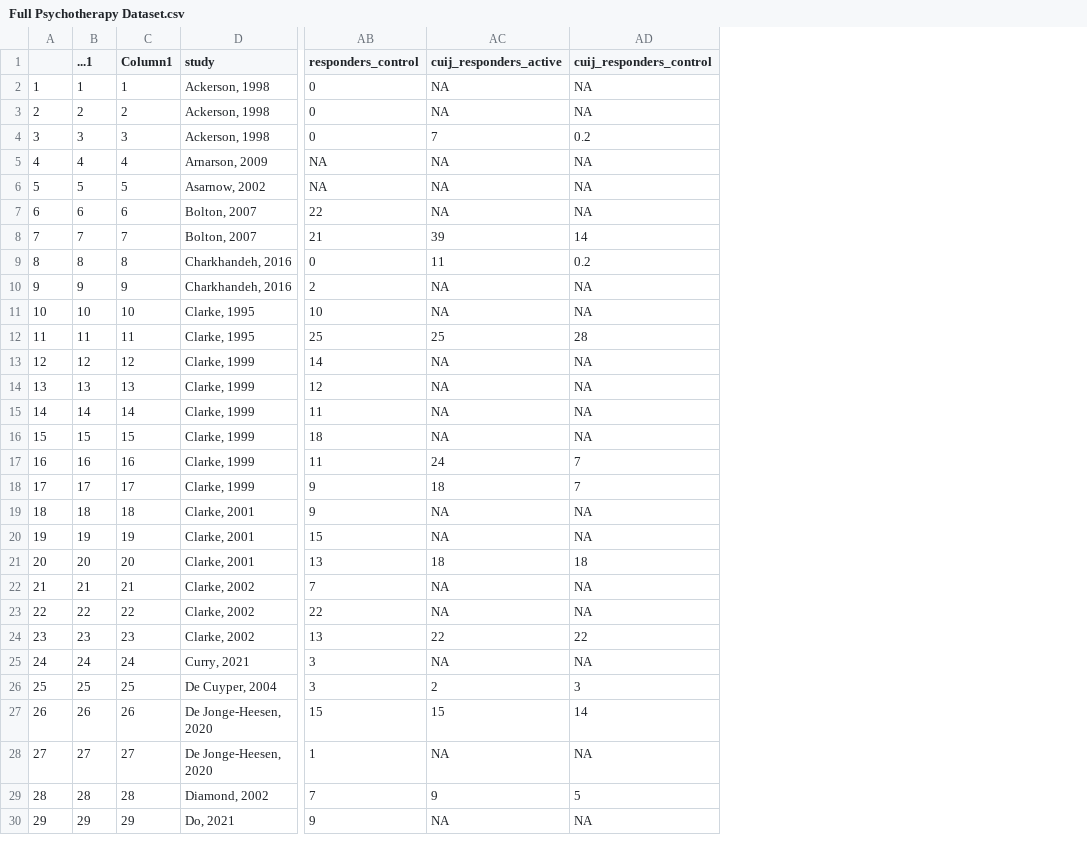
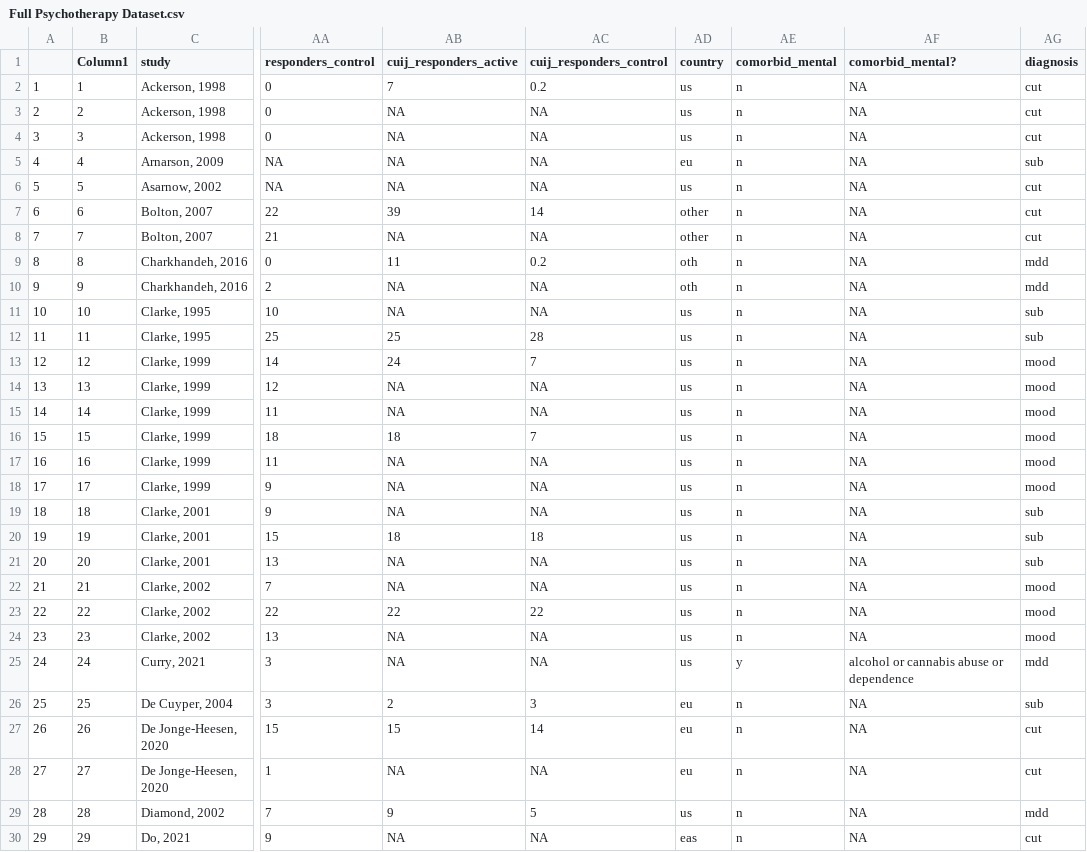
Before and after one commit to transatlantic-comppsych/apples_oranges, a CSV file: Full Psychotherapy Dataset.csv, drawn as a sheet; only a part is shown, gaps mark what is left out; removed rows and columns are numbered as before the commit, all else as after; the diff covers the shown part only; the diff names each change by its address in the sheet, - before the commit and + after, or states it on an @@ line.

```diff
--- a/Full Psychotherapy Dataset.csv
+++ b/Full Psychotherapy Dataset.csv
-column B (...1), rows 2-30: 1 | 2 | 3 | 4 | 5 | 6 | 7 | 8 | 9 | 10 | 11 | 12 | 13 | 14 | 15 | 16 | 17 | 18 | 19 | 20 | 21 | 22 | 23 | 24 | 25 | 26 | 27 | 28 | 29
+column AD (country), rows 2-30: us | us | us | eu | us | other | other | oth | oth | us | us | us | us | us | us | us | us | us | us | us | us | us | us | us | eu | eu | eu | us | eas
+column AE (comorbid_mental), rows 2-30: n | n | n | n | n | n | n | n | n | n | n | n | n | n | n | n | n | n | n | n | n | n | n | y | n | n | n | n | n
+column AF (comorbid_mental?), rows 2-30: NA | NA | NA | NA | NA | NA | NA | NA | NA | NA | NA | NA | NA | NA | NA | NA | NA | NA | NA | NA | NA | NA | NA | alcohol or cannabis abuse or dependence | NA | NA | NA | NA | NA
+column AG (diagnosis), rows 2-30: cut | cut | cut | sub | cut | cut | cut | mdd | mdd | sub | sub | mood | mood | mood | mood | mood | mood | sub | sub | sub | mood | mood | mood | mdd | sub | cut | cut | mdd | cut
-AB2 (cuij_responders_active): NA
+AB2 (cuij_responders_active): 7
-AC2 (cuij_responders_control): NA
+AC2 (cuij_responders_control): 0.2
-AB4 (cuij_responders_active): 7
+AB4 (cuij_responders_active): NA
-AC4 (cuij_responders_control): 0.2
+AC4 (cuij_responders_control): NA
-AB7 (cuij_responders_active): NA
+AB7 (cuij_responders_active): 39
-AC7 (cuij_responders_control): NA
+AC7 (cuij_responders_control): 14
-AB8 (cuij_responders_active): 39
+AB8 (cuij_responders_active): NA
-AC8 (cuij_responders_control): 14
+AC8 (cuij_responders_control): NA
-AB13 (cuij_responders_active): NA
+AB13 (cuij_responders_active): 24
-AC13 (cuij_responders_control): NA
+AC13 (cuij_responders_control): 7
-AB16 (cuij_responders_active): NA
+AB16 (cuij_responders_active): 18
-AC16 (cuij_responders_control): NA
+AC16 (cuij_responders_control): 7
-AB17 (cuij_responders_active): 24
+AB17 (cuij_responders_active): NA
-AC17:AC18 (cuij_responders_control): 7
+AC17:AC18 (cuij_responders_control): NA
-AB18 (cuij_responders_active): 18
+AB18 (cuij_responders_active): NA
-AB20 (cuij_responders_active): NA
+AB20 (cuij_responders_active): 18
-AC20 (cuij_responders_control): NA
+AC20 (cuij_responders_control): 18
-AB21 (cuij_responders_active): 18
+AB21 (cuij_responders_active): NA
-AC21 (cuij_responders_control): 18
+AC21 (cuij_responders_control): NA
-AB23 (cuij_responders_active): NA
+AB23 (cuij_responders_active): 22
-AC23 (cuij_responders_control): NA
+AC23 (cuij_responders_control): 22
-AB24 (cuij_responders_active): 22
+AB24 (cuij_responders_active): NA
-AC24 (cuij_responders_control): 22
+AC24 (cuij_responders_control): NA
```
Also changed, not shown: 101 edited cells elsewhere in this file, Apples vs Oranges Dataset.csv, 5 other files.
